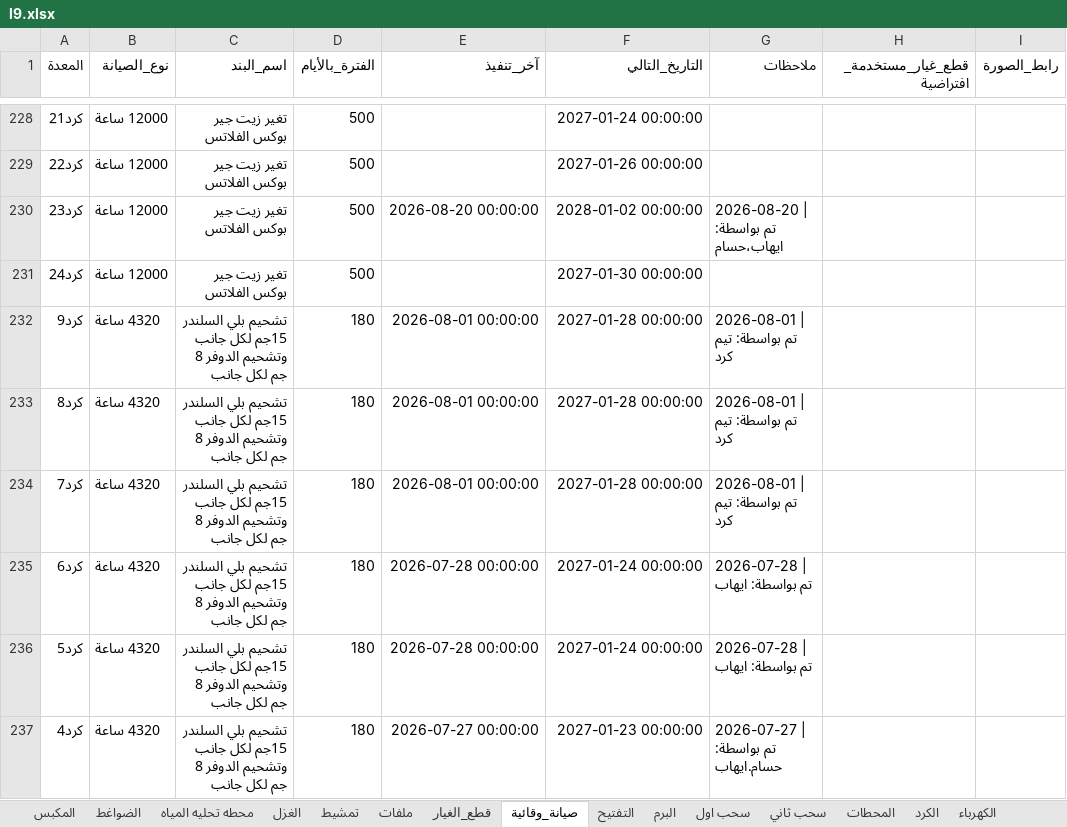
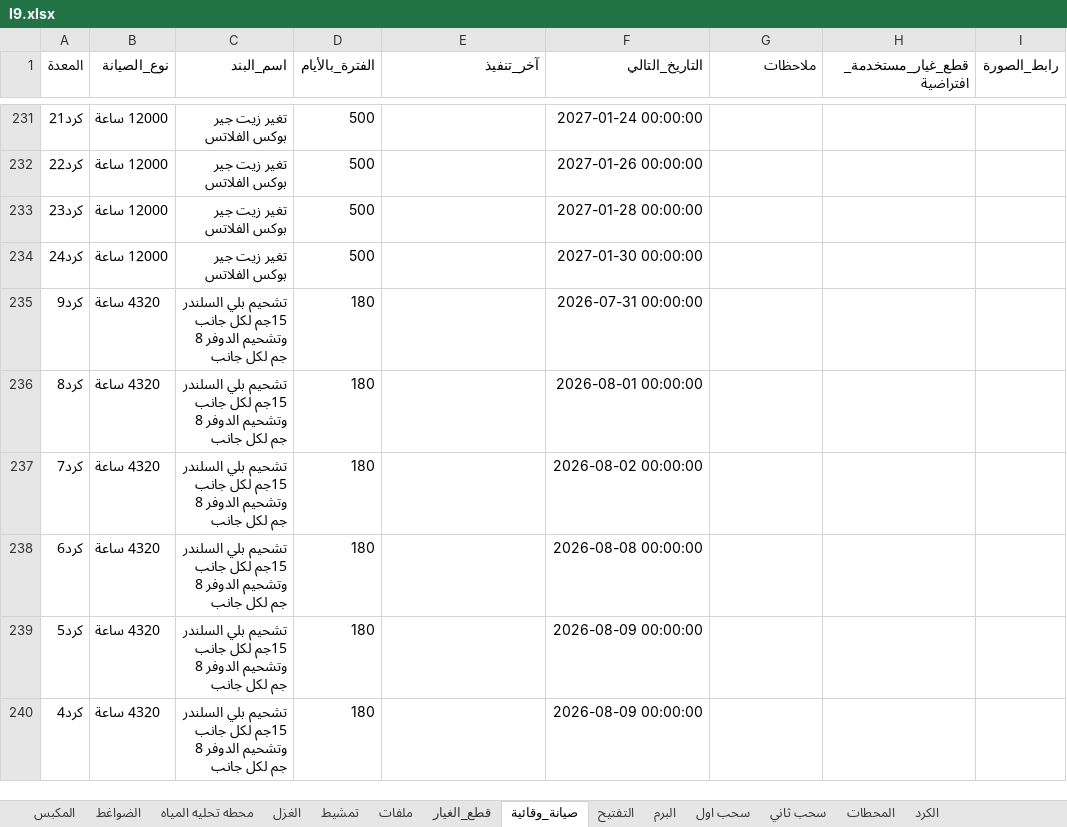
Before and after one commit to mahmedabdallh123/zahra, an Excel workbook: l9.xlsx, sheet صيانة_وقائية, drawn as a sheet; only a part is shown, gaps mark what is left out; values as stored, in another font and other column widths than the file's, no borders; addresses are those after the commit; the diff covers the shown part only; the diff names each change by its address in the sheet, - before the commit and + after, or states it on an @@ line.

```diff
--- a/l9.xlsx (sheet صيانة_وقائية)
+++ b/l9.xlsx (sheet صيانة_وقائية)
-sheet tab: الكهرباء
-E233 (آخر_تنفيذ): 2026-08-20 00:00:00
+E233 (آخر_تنفيذ): (empty)
-F233 (التاريخ_التالي): 2028-01-02 00:00:00
+F233 (التاريخ_التالي): 2027-01-28 00:00:00
-G233 (ملاحظات): 2026-08-20 | تم بواسطة: ايهاب،حسام
+G233 (ملاحظات): (empty)
-E235:E237 (آخر_تنفيذ): 2026-08-01 00:00:00
+E235:E237 (آخر_تنفيذ): (empty)
-F235 (التاريخ_التالي): 2027-01-28 00:00:00
+F235 (التاريخ_التالي): 2026-07-31 00:00:00
-G235:G237 (ملاحظات): 2026-08-01 | تم بواسطة: تيم كرد
+G235:G237 (ملاحظات): (empty)
-F236 (التاريخ_التالي): 2027-01-28 00:00:00
+F236 (التاريخ_التالي): 2026-08-01 00:00:00
-F237 (التاريخ_التالي): 2027-01-28 00:00:00
+F237 (التاريخ_التالي): 2026-08-02 00:00:00
-E238:E239 (آخر_تنفيذ): 2026-07-28 00:00:00
+E238:E239 (آخر_تنفيذ): (empty)
-F238 (التاريخ_التالي): 2027-01-24 00:00:00
+F238 (التاريخ_التالي): 2026-08-08 00:00:00
-G238:G239 (ملاحظات): 2026-07-28 | تم بواسطة: ايهاب
+G238:G239 (ملاحظات): (empty)
-F239 (التاريخ_التالي): 2027-01-24 00:00:00
+F239 (التاريخ_التالي): 2026-08-09 00:00:00
-E240 (آخر_تنفيذ): 2026-07-27 00:00:00
+E240 (آخر_تنفيذ): (empty)
-F240 (التاريخ_التالي): 2027-01-23 00:00:00
+F240 (التاريخ_التالي): 2026-08-09 00:00:00
-G240 (ملاحظات): 2026-07-27 | تم بواسطة: حسام.ايهاب
+G240 (ملاحظات): (empty)
```
Also changed, not shown: 3 added rows, 68 removed rows, 1 moved row and 296 edited cells elsewhere in this sheet, sheet الكرد, sheet المحطات, sheet الضواغط, sheet التفتيح, sheet المكبس, sheet محطه تحليه المياه, 2 more sheets.
